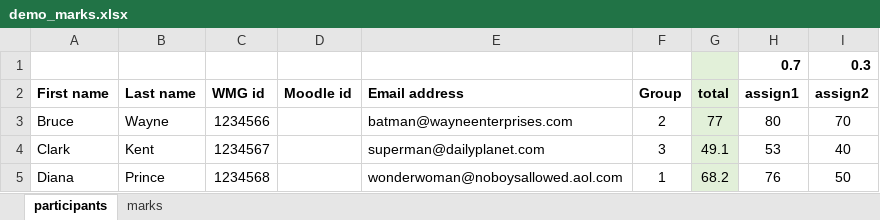
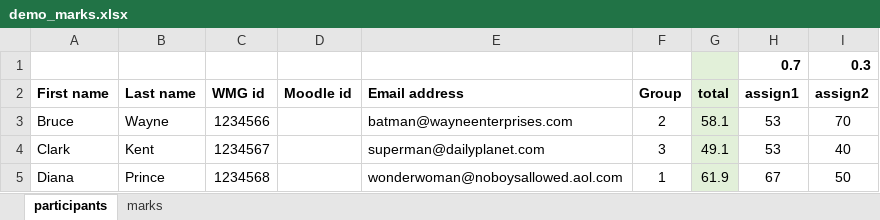
Before and after one commit to dscroft/wmg_feedback_gen, an Excel workbook: examples/demo_marks.xlsx, sheet participants, drawn as a sheet; values as stored, in another font and other column widths than the file's, no borders; charts and pictures and conditional formats not drawn; the diff names each change by its address in the sheet, - before the commit and + after, or states it on an @@ line.

```diff
--- a/examples/demo_marks.xlsx (sheet participants)
+++ b/examples/demo_marks.xlsx (sheet participants)
-G3 (total): 77
+G3 (total): 58.1
-H3 (assign1): 80
+H3 (assign1): 53
-G5 (total): 68.2
+G5 (total): 61.9
-H5 (assign1): 76
+H5 (assign1): 67
```
Also changed, not shown: sheet marks, 2 other files.
